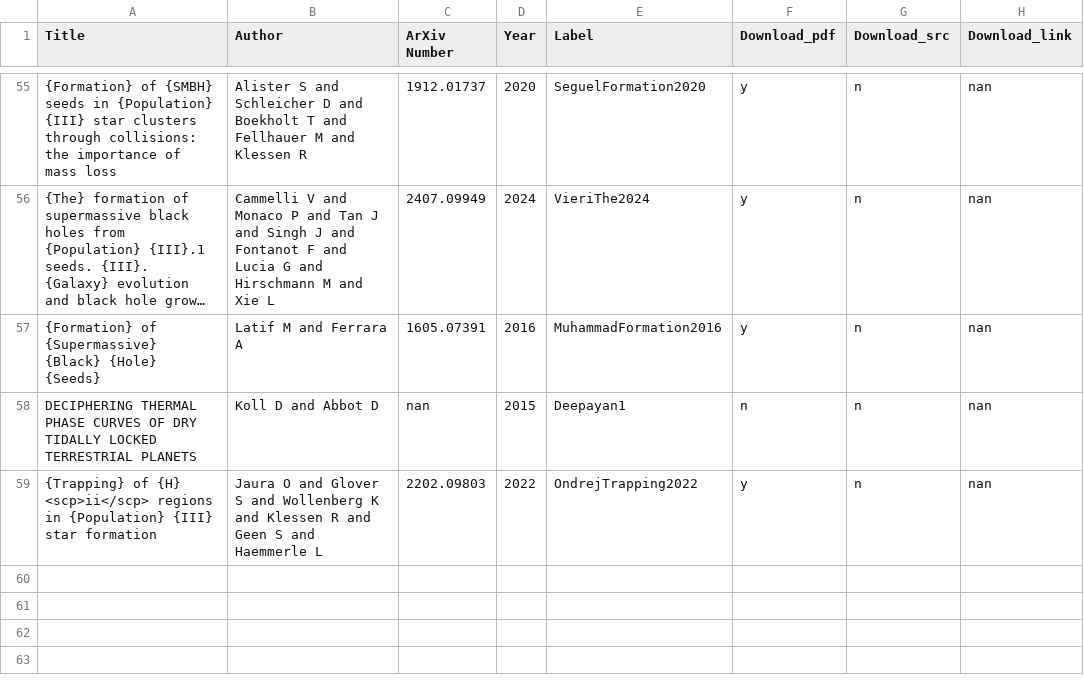
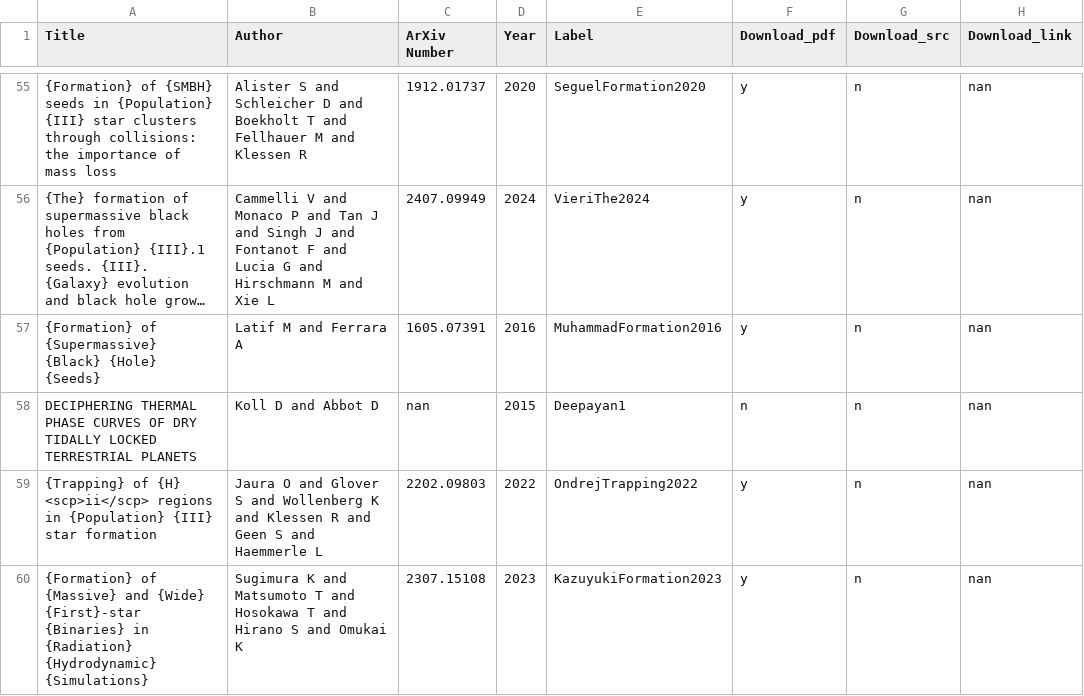
Before and after one commit to Vasissualiyp/references, a CSV file: papers.csv, drawn as a sheet; only a part is shown, gaps mark what is left out; long unchanged cells end in …; the diff names each change by its address in the sheet, - before the commit and + after, or states it on an @@ line.

Commit message:
Added paper with label KazuyukiFormation2023

```diff
--- a/papers.csv
+++ b/papers.csv
+row 60: {Formation} of {Massive} and {Wide} {First}-star {Binaries} in {Radiation} {Hydrodynamic} {Simulations} | Sugimura K and Matsumoto T and Hosokawa T and Hirano S and Omukai K | 2307.15108 | 2023 | KazuyukiFormation2023 | y | n | nan
```
Also changed, not shown: 1 other file.
